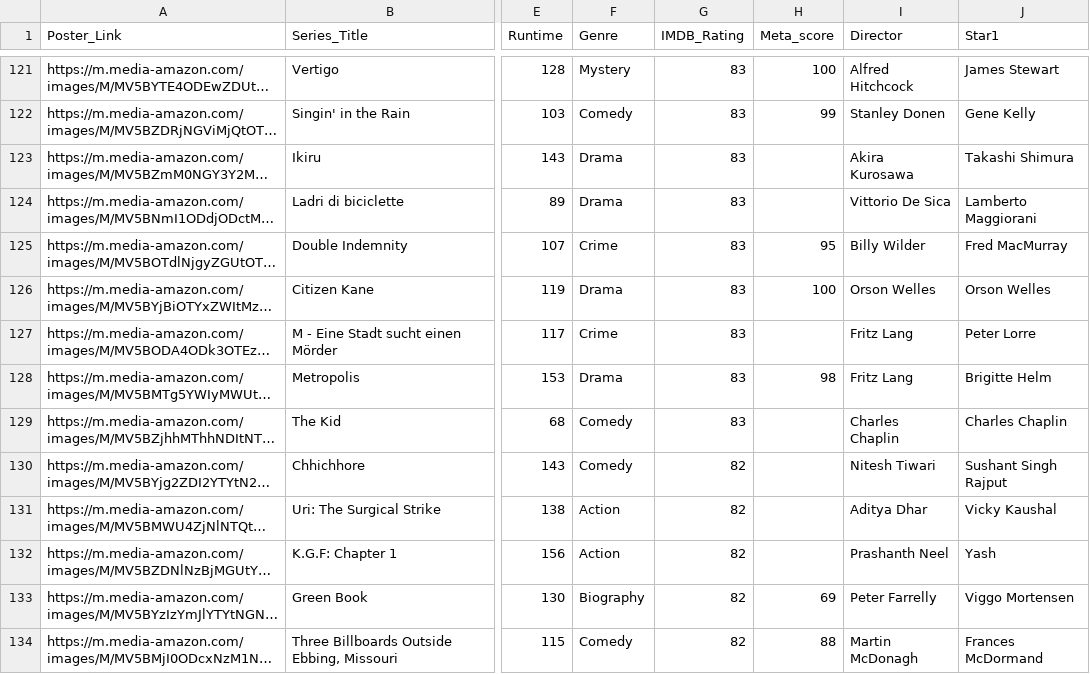
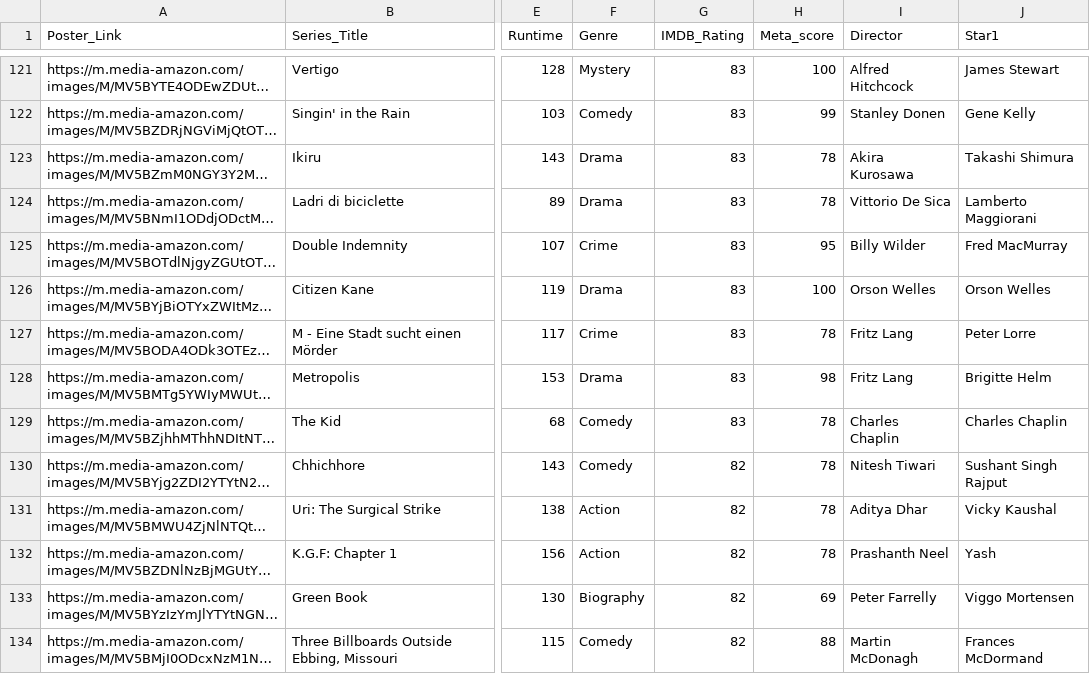
Before and after one commit to mshennessy/CSV, a CSV file: clean.csv, drawn as a sheet; only a part is shown, gaps mark what is left out; long unchanged cells end in …; the diff covers the shown part only; the diff names each change by its address in the sheet, - before the commit and + after, or states it on an @@ line.

```diff
--- a/clean.csv
+++ b/clean.csv
-H123:H124 (Meta_score): (empty)
+H123:H124 (Meta_score): 78
-H127 (Meta_score): (empty)
+H127 (Meta_score): 78
-H129:H132 (Meta_score): (empty)
+H129:H132 (Meta_score): 78
```
Also changed, not shown: 150 edited cells elsewhere in this file.
